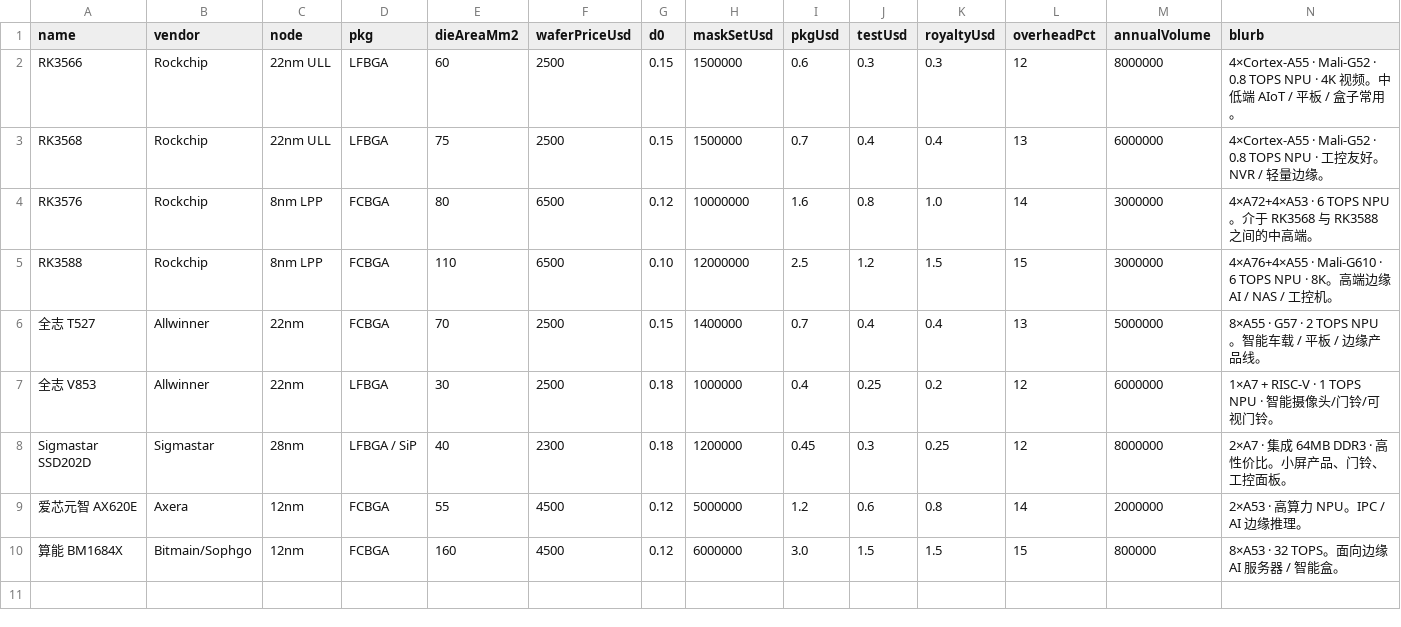
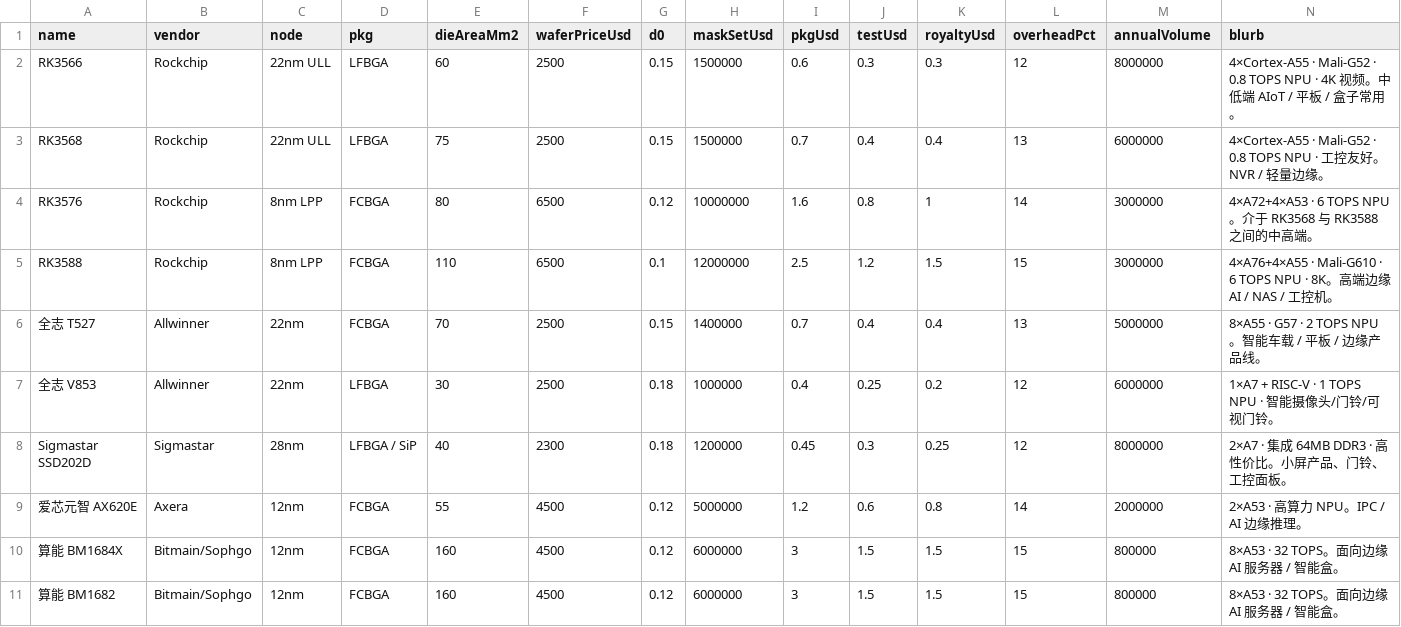
Before and after one commit to nesqili/chip_knowledge, a CSV file: chips.csv, drawn as a sheet.

```diff
--- a/chips.csv
+++ b/chips.csv
@@ -3,4 +3,4 @@ RK3566,Rockchip,22nm ULL,LFBGA,60,2500,0.15,1500000,0.6,0.3,0.3,12,8000000,4×Co
 RK3568,Rockchip,22nm ULL,LFBGA,75,2500,0.15,1500000,0.7,0.4,0.4,13,6000000,4×Cortex-A55 · Mali-G52 · 0.8 TOPS NPU · 工控友好。NVR / 轻量边缘。
-RK3576,Rockchip,8nm LPP,FCBGA,80,6500,0.12,10000000,1.6,0.8,1.0,14,3000000,4×A72+4×A53 · 6 TOPS NPU。介于 RK3568 与 RK3588 之间的中高端。
-RK3588,Rockchip,8nm LPP,FCBGA,110,6500,0.10,12000000,2.5,1.2,1.5,15,3000000,4×A76+4×A55 · Mali-G610 · 6 TOPS NPU · 8K。高端边缘 AI / NAS / 工控机。
+RK3576,Rockchip,8nm LPP,FCBGA,80,6500,0.12,10000000,1.6,0.8,1,14,3000000,4×A72+4×A53 · 6 TOPS NPU。介于 RK3568 与 RK3588 之间的中高端。
+RK3588,Rockchip,8nm LPP,FCBGA,110,6500,0.1,12000000,2.5,1.2,1.5,15,3000000,4×A76+4×A55 · Mali-G610 · 6 TOPS NPU · 8K。高端边缘 AI / NAS / 工控机。
 全志 T527,Allwinner,22nm,FCBGA,70,2500,0.15,1400000,0.7,0.4,0.4,13,5000000,8×A55 · G57 · 2 TOPS NPU。智能车载 / 平板 / 边缘产品线。
@@ -9,2 +9,3 @@ Sigmastar SSD202D,Sigmastar,28nm,LFBGA / SiP,40,2300,0.18,1200000,0.45,0.3,0.25,
 爱芯元智 AX620E,Axera,12nm,FCBGA,55,4500,0.12,5000000,1.2,0.6,0.8,14,2000000,2×A53 · 高算力 NPU。IPC / AI 边缘推理。
-算能 BM1684X,Bitmain/Sophgo,12nm,FCBGA,160,4500,0.12,6000000,3.0,1.5,1.5,15,800000,8×A53 · 32 TOPS。面向边缘 AI 服务器 / 智能盒。
+算能 BM1684X,Bitmain/Sophgo,12nm,FCBGA,160,4500,0.12,6000000,3,1.5,1.5,15,800000,8×A53 · 32 TOPS。面向边缘 AI 服务器 / 智能盒。
+算能 BM1682,Bitmain/Sophgo,12nm,FCBGA,160,4500,0.12,6000000,3,1.5,1.5,15,800000,8×A53 · 32 TOPS。面向边缘 AI 服务器 / 智能盒。
```
Also changed, not shown: 1 other file.
